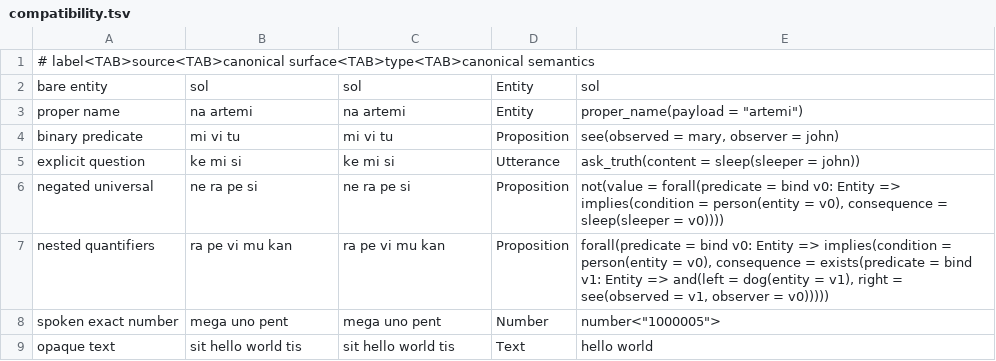
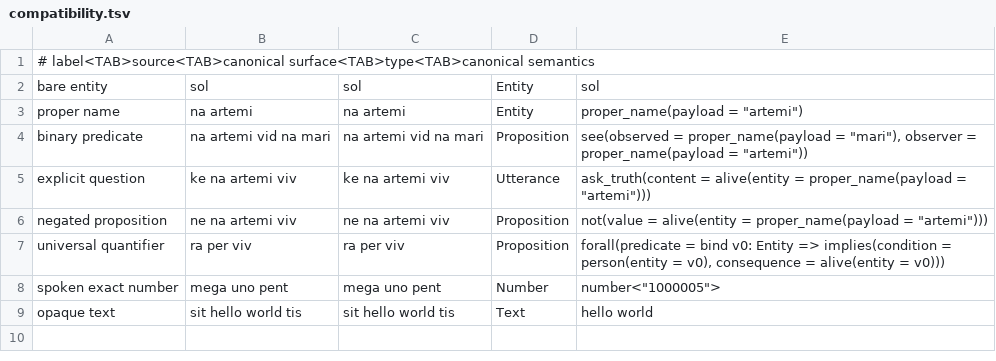
Before and after one commit to artegoser/Systean, a TSV file: language/corpus/compatibility.tsv, drawn as a sheet.

```diff
--- a/language/corpus/compatibility.tsv
+++ b/language/corpus/compatibility.tsv
@@ -3,6 +3,6 @@ bare entity	sol	sol	Entity	sol
 proper name	na artemi	na artemi	Entity	proper_name(payload = "artemi")
-binary predicate	mi vi tu	mi vi tu	Proposition	see(observed = mary, observer = john)
-explicit question	ke mi si	ke mi si	Utterance	ask_truth(content = sleep(sleeper = john))
-negated universal	ne ra pe si	ne ra pe si	Proposition	not(value = forall(predicate = bind v0: Entity => implies(condition = person(entity = v0), consequence = sleep(sleeper = v0))))
-nested quantifiers	ra pe vi mu kan	ra pe vi mu kan	Proposition	forall(predicate = bind v0: Entity => implies(condition = person(entity = v0), consequence = exists(predicate = bind v1: Entity => and(left = dog(entity = v1), right = see(observed = v1, observer = v0)))))
+binary predicate	na artemi vid na mari	na artemi vid na mari	Proposition	see(observed = proper_name(payload = "mari"), observer = proper_name(payload = "artemi"))
+explicit question	ke na artemi viv	ke na artemi viv	Utterance	ask_truth(content = alive(entity = proper_name(payload = "artemi")))
+negated proposition	ne na artemi viv	ne na artemi viv	Proposition	not(value = alive(entity = proper_name(payload = "artemi")))
+universal quantifier	ra per viv	ra per viv	Proposition	forall(predicate = bind v0: Entity => implies(condition = person(entity = v0), consequence = alive(entity = v0)))
 spoken exact number	mega uno pent	mega uno pent	Number	number<"1000005">
```
Also changed, not shown: language/corpus/adversarial.tsv, 2 other files.
